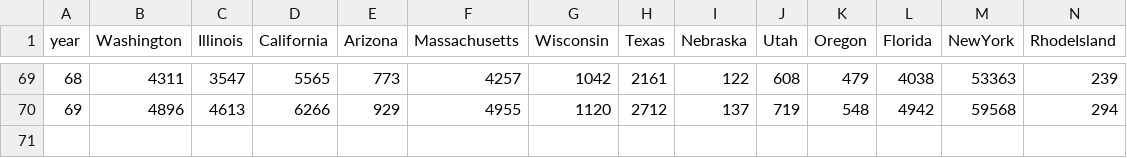
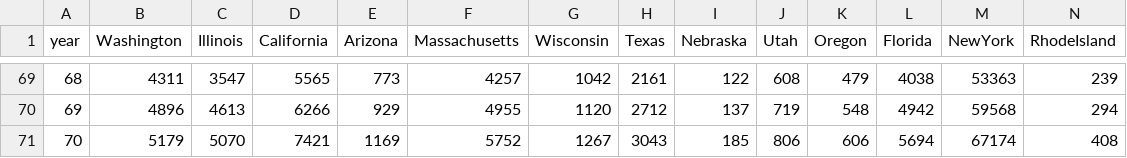
Before and after one commit to mattjgally/corona, a CSV file: organized_data6.csv, drawn as a sheet; only a part is shown, gaps mark what is left out; rows hold the shown columns only; the diff names each change by its address in the sheet, - before the commit and + after, or states it on an @@ line.

Commit message:
update march 31

```diff
--- a/organized_data6.csv
+++ b/organized_data6.csv
+row 71: 70 | 5179 | 5070 | 7421 | 1169 | 5752 | 1267 | 3043 | 185 | 806 | 606 | 5694 | 67174 | 408
```
